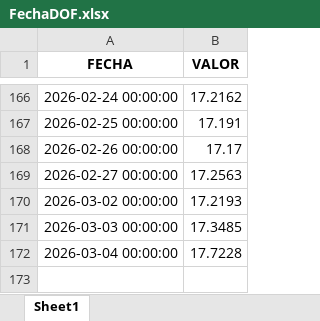
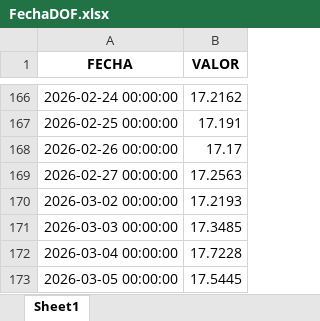
Before and after one commit to glwinba/iva-diot-proceso, an Excel workbook: catalogos/FechaDOF.xlsx, sheet Sheet1, drawn as a sheet; only a part is shown, gaps mark what is left out; values as stored, in another font and other column widths than the file's, no borders; the diff names each change by its address in the sheet, - before the commit and + after, or states it on an @@ line.

```diff
--- a/catalogos/FechaDOF.xlsx (sheet Sheet1)
+++ b/catalogos/FechaDOF.xlsx (sheet Sheet1)
+row 173: 2026-03-05 00:00:00 | 17.5445
```
Also changed, not shown: 1 other file.
